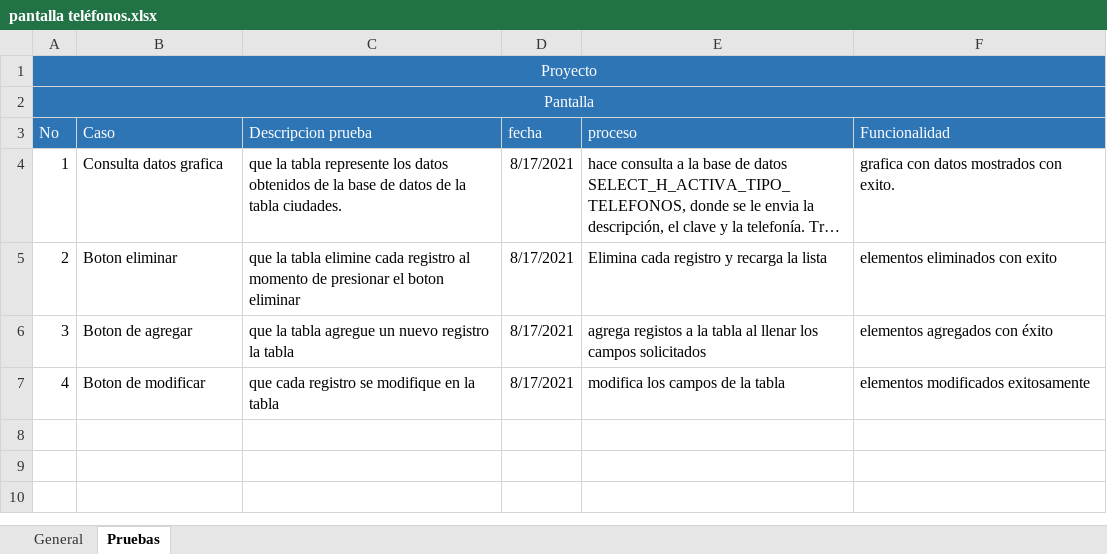
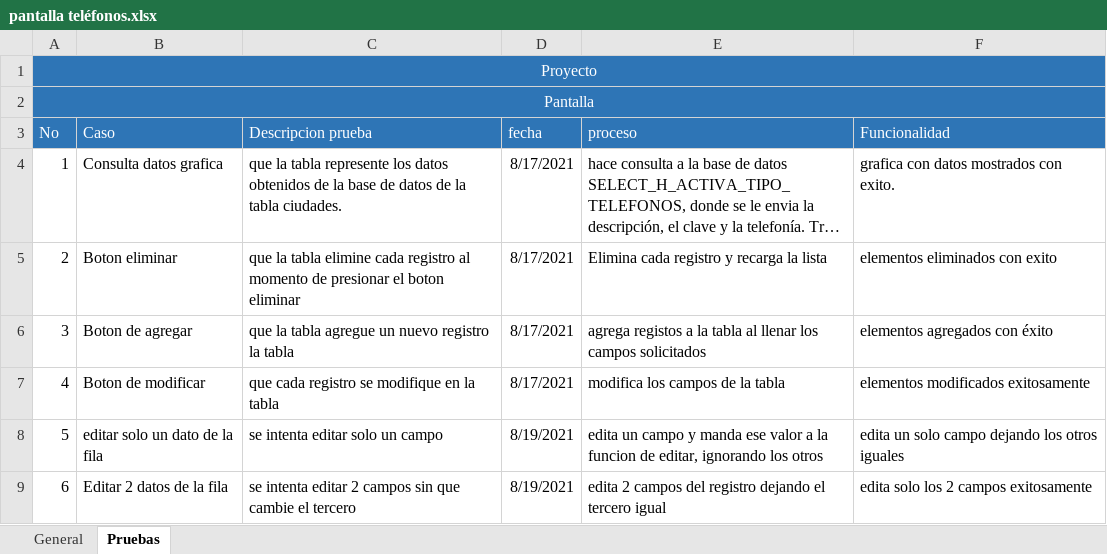
Before and after one commit to mccesar1/BlueWeb01, an Excel workbook: pruebas/pantalla teléfonos.xlsx, sheet Pruebas, drawn as a sheet; long unchanged cells end in …; values as stored, in another font and other column widths than the file's, no borders; the diff names each change by its address in the sheet, - before the commit and + after, or states it on an @@ line.

```diff
--- a/pruebas/pantalla teléfonos.xlsx (sheet Pruebas)
+++ b/pruebas/pantalla teléfonos.xlsx (sheet Pruebas)
+row 8: 5 | editar solo un dato de la fila | se intenta editar solo un campo | 8/19/2021 | edita un campo y manda ese valor a la funcion de editar, ignorando los otros | edita un solo campo dejando los otros iguales
+row 9: 6 | Editar 2 datos de la fila | se intenta editar 2 campos sin que cambie el tercero | 8/19/2021 | edita 2 campos del registro dejando el tercero igual | edita solo los 2 campos exitosamente
```
Also changed, not shown: pruebas/pantalla ciudad.xlsx, 44 other files.
